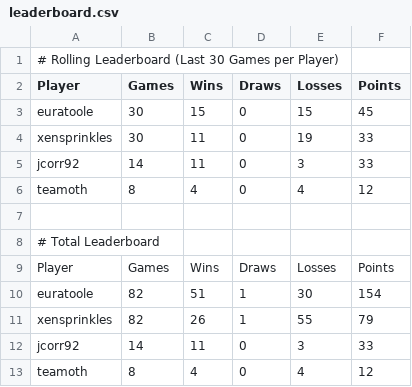
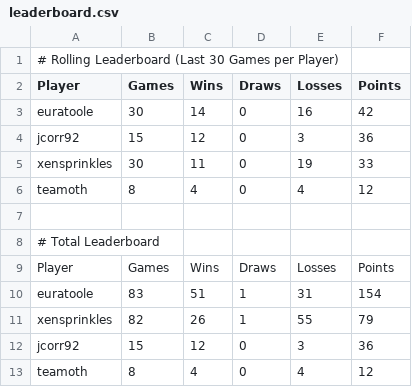
Before and after one commit to jcorr92/chess_club_leaderboard, a CSV file: leaderboard.csv, drawn as a sheet.

```diff
--- a/leaderboard.csv
+++ b/leaderboard.csv
@@ -2,5 +2,5 @@
 Player,Games,Wins,Draws,Losses,Points
-euratoole,30,15,0,15,45
+euratoole,30,14,0,16,42
+jcorr92,15,12,0,3,36
 xensprinkles,30,11,0,19,33
-jcorr92,14,11,0,3,33
 teamoth,8,4,0,4,12
@@ -9,5 +9,5 @@ teamoth,8,4,0,4,12
 Player,Games,Wins,Draws,Losses,Points
-euratoole,82,51,1,30,154
+euratoole,83,51,1,31,154
 xensprinkles,82,26,1,55,79
-jcorr92,14,11,0,3,33
+jcorr92,15,12,0,3,36
 teamoth,8,4,0,4,12
```
Also changed, not shown: game_list.csv.
